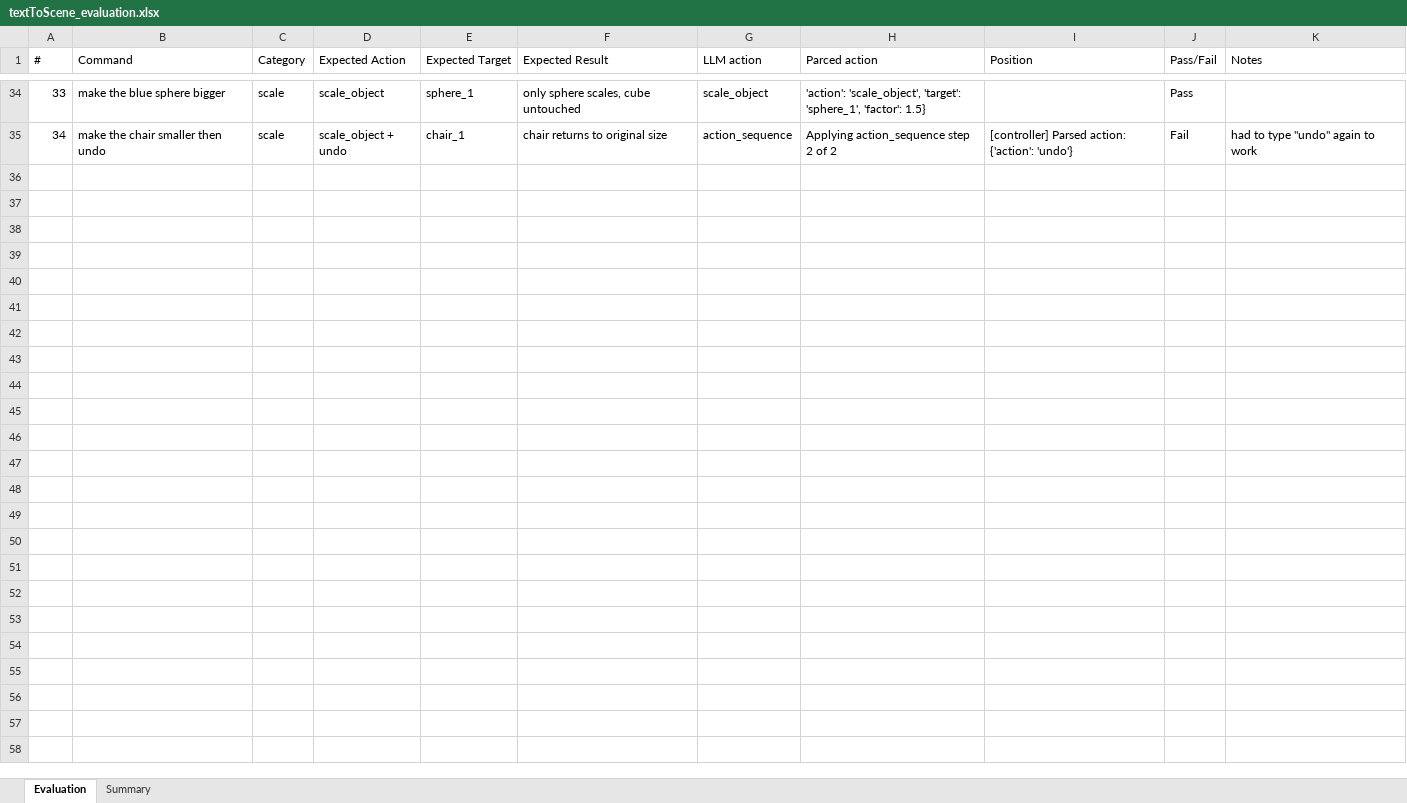
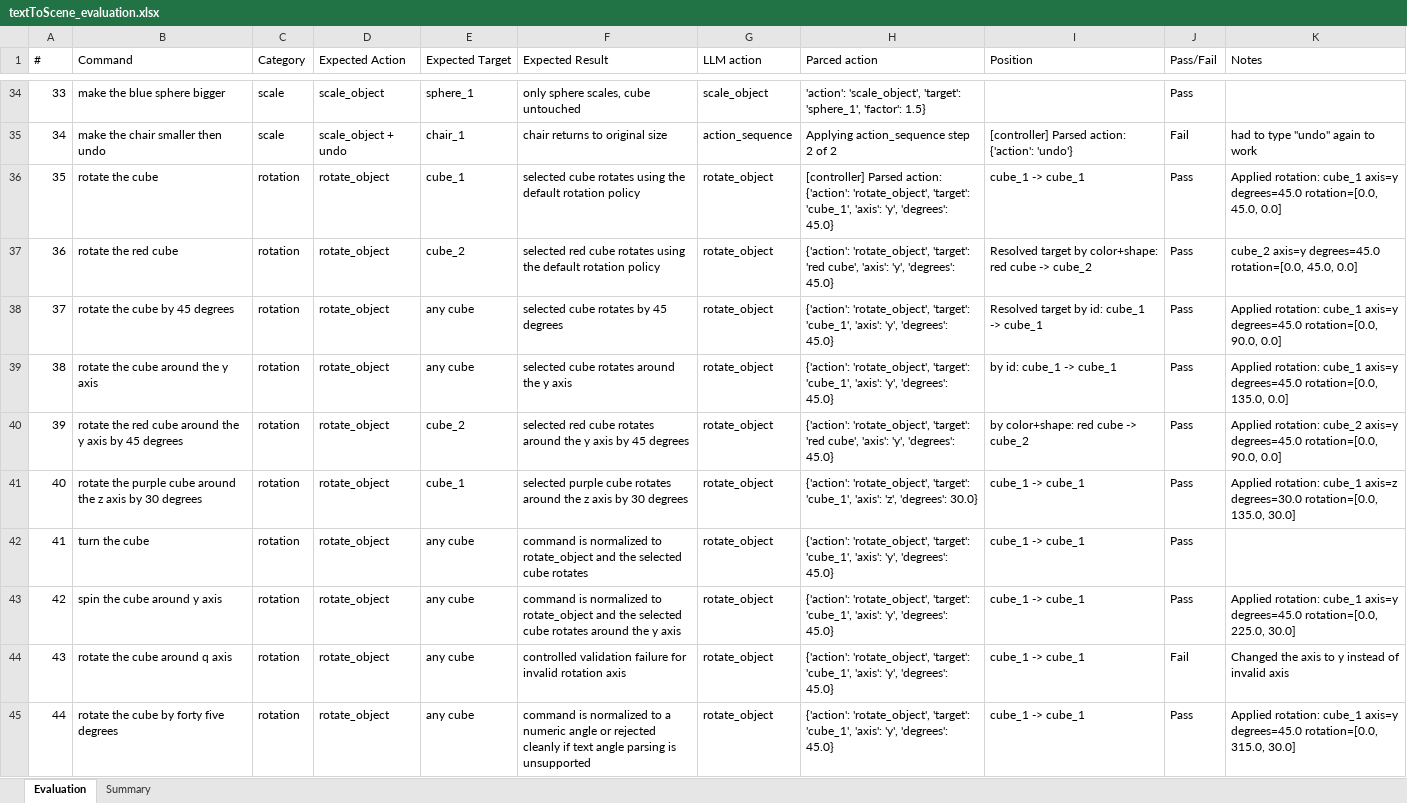
Before and after one commit to papagiannakis/Elements, an Excel workbook: Elements/extensions/textToScene/docs/textToScene_evaluation.xlsx, sheet Evaluation, drawn as a sheet; only a part is shown, gaps mark what is left out; values as stored, in another font and other column widths than the file's, no cell formats; the diff covers the shown part only; the diff names each change by its address in the sheet, - before the commit and + after, or states it on an @@ line.

Commit message:
13 evaluation tests for rotation

```diff
--- a/Elements/extensions/textToScene/docs/textToScene_evaluation.xlsx (sheet Evaluation)
+++ b/Elements/extensions/textToScene/docs/textToScene_evaluation.xlsx (sheet Evaluation)
+row 36: 35 | rotate the cube | rotation | rotate_object | cube_1 | selected cube rotates using the default rotation policy | rotate_object | [controller] Parsed action: {'action': 'rotate_object', 'target': 'cube_1', 'axis': 'y', 'degrees': 45.0} | cube_1 -> cube_1 | Pass | Applied rotation: cube_1 axis=y degrees=45.0 rotation=[0.0, 45.0, 0.0]
+row 37: 36 | rotate the red cube | rotation | rotate_object | cube_2 | selected red cube rotates using the default rotation policy | rotate_object | {'action': 'rotate_object', 'target': 'red cube', 'axis': 'y', 'degrees': 45.0} | Resolved target by color+shape: red cube -> cube_2 | Pass | cube_2 axis=y degrees=45.0 rotation=[0.0, 45.0, 0.0]
+row 38: 37 | rotate the cube by 45 degrees | rotation | rotate_object | any cube | selected cube rotates by 45 degrees | rotate_object | {'action': 'rotate_object', 'target': 'cube_1', 'axis': 'y', 'degrees': 45.0} | Resolved target by id: cube_1 -> cube_1 | Pass | Applied rotation: cube_1 axis=y degrees=45.0 rotation=[0.0, 90.0, 0.0]
+row 39: 38 | rotate the cube around the y axis | rotation | rotate_object | any cube | selected cube rotates around the y axis | rotate_object | {'action': 'rotate_object', 'target': 'cube_1', 'axis': 'y', 'degrees': 45.0} | by id: cube_1 -> cube_1 | Pass | Applied rotation: cube_1 axis=y degrees=45.0 rotation=[0.0, 135.0, 0.0]
+row 40: 39 | rotate the red cube around the y axis by 45 degrees | rotation | rotate_object | cube_2 | selected red cube rotates around the y axis by 45 degrees | rotate_object | {'action': 'rotate_object', 'target': 'red cube', 'axis': 'y', 'degrees': 45.0} | by color+shape: red cube -> cube_2 | Pass | Applied rotation: cube_2 axis=y degrees=45.0 rotation=[0.0, 90.0, 0.0]
+row 41: 40 | rotate the purple cube around the z axis by 30 degrees | rotation | rotate_object | cube_1 | selected purple cube rotates around the z axis by 30 degrees | rotate_object | {'action': 'rotate_object', 'target': 'cube_1', 'axis': 'z', 'degrees': 30.0} | cube_1 -> cube_1 | Pass | Applied rotation: cube_1 axis=z degrees=30.0 rotation=[0.0, 135.0, 30.0]
+row 42: 41 | turn the cube | rotation | rotate_object | any cube | command is normalized to rotate_object and the selected cube rotates | rotate_object | {'action': 'rotate_object', 'target': 'cube_1', 'axis': 'y', 'degrees': 45.0} | cube_1 -> cube_1 | Pass
+row 43: 42 | spin the cube around y axis | rotation | rotate_object | any cube | command is normalized to rotate_object and the selected cube rotates around the y axis | rotate_object | {'action': 'rotate_object', 'target': 'cube_1', 'axis': 'y', 'degrees': 45.0} | cube_1 -> cube_1 | Pass | Applied rotation: cube_1 axis=y degrees=45.0 rotation=[0.0, 225.0, 30.0]
+row 44: 43 | rotate the cube around q axis | rotation | rotate_object | any cube | controlled validation failure for invalid rotation axis | rotate_object | {'action': 'rotate_object', 'target': 'cube_1', 'axis': 'y', 'degrees': 45.0} | cube_1 -> cube_1 | Fail | Changed the axis to y instead of invalid axis
+row 45: 44 | rotate the cube by forty five degrees | rotation | rotate_object | any cube | command is normalized to a numeric angle or rejected cleanly if text angle parsing is unsupported | rotate_object | {'action': 'rotate_object', 'target': 'cube_1', 'axis': 'y', 'degrees': 45.0} | cube_1 -> cube_1 | Pass | Applied rotation: cube_1 axis=y degrees=45.0 rotation=[0.0, 315.0, 30.0]
```
Also changed, not shown: 48 added rows and 1 edited cell elsewhere in this sheet, sheet Summary, cell formats.
